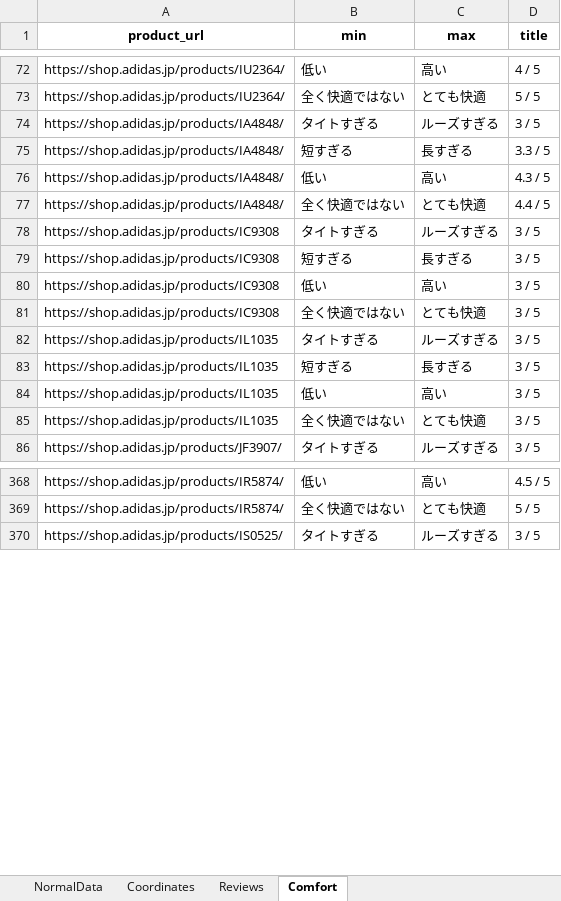
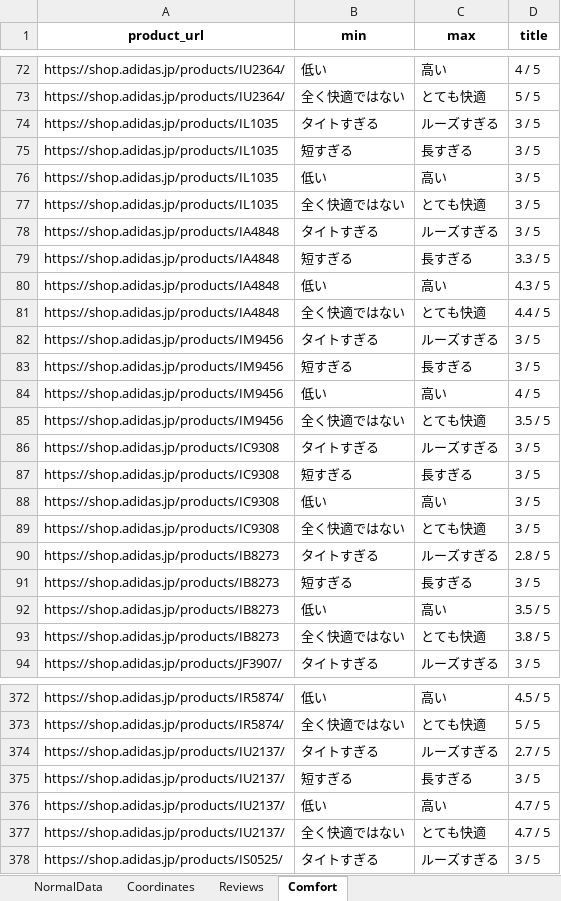
Before and after one commit to MusaTamzid05/WebCrawlingExample, an Excel workbook: output.xlsx, sheet Comfort, drawn as a sheet; only a part is shown, gaps mark what is left out; values as stored, in another font and other column widths than the file's, no borders; addresses are those after the commit; the diff covers the shown part only; the diff names each change by its address in the sheet, - before the commit and + after, or states it on an @@ line.

```diff
--- a/output.xlsx (sheet Comfort)
+++ b/output.xlsx (sheet Comfort)
+row 74: https://shop.adidas.jp/products/IL1035 | タイトすぎる | ルーズすぎる | 3 / 5
+row 75: https://shop.adidas.jp/products/IL1035 | 短すぎる | 長すぎる | 3 / 5
+row 76: https://shop.adidas.jp/products/IL1035 | 低い | 高い | 3 / 5
+row 77: https://shop.adidas.jp/products/IL1035 | 全く快適ではない | とても快適 | 3 / 5
-A78:A81 (product_url): https://shop.adidas.jp/products/IA4848/
+A78:A81 (product_url): https://shop.adidas.jp/products/IA4848
+row 82: https://shop.adidas.jp/products/IM9456 | タイトすぎる | ルーズすぎる | 3 / 5
+row 83: https://shop.adidas.jp/products/IM9456 | 短すぎる | 長すぎる | 3 / 5
+row 84: https://shop.adidas.jp/products/IM9456 | 低い | 高い | 4 / 5
+row 85: https://shop.adidas.jp/products/IM9456 | 全く快適ではない | とても快適 | 3.5 / 5
-A90:A93 (product_url): https://shop.adidas.jp/products/IL1035
+A90:A93 (product_url): https://shop.adidas.jp/products/IB8273
-D90 (title): 3 / 5
+D90 (title): 2.8 / 5
-D92 (title): 3 / 5
+D92 (title): 3.5 / 5
-D93 (title): 3 / 5
+D93 (title): 3.8 / 5
+row 374: https://shop.adidas.jp/products/IU2137/ | タイトすぎる | ルーズすぎる | 2.7 / 5
+row 375: https://shop.adidas.jp/products/IU2137/ | 短すぎる | 長すぎる | 3 / 5
+row 376: https://shop.adidas.jp/products/IU2137/ | 低い | 高い | 4.7 / 5
+row 377: https://shop.adidas.jp/products/IU2137/ | 全く快適ではない | とても快適 | 4.7 / 5
```
Also changed, not shown: 12 added rows, 20 removed rows, 44 moved rows and 51 edited cells elsewhere in this sheet, sheet Coordinates, sheet NormalData, sheet Reviews, 5 other files.
